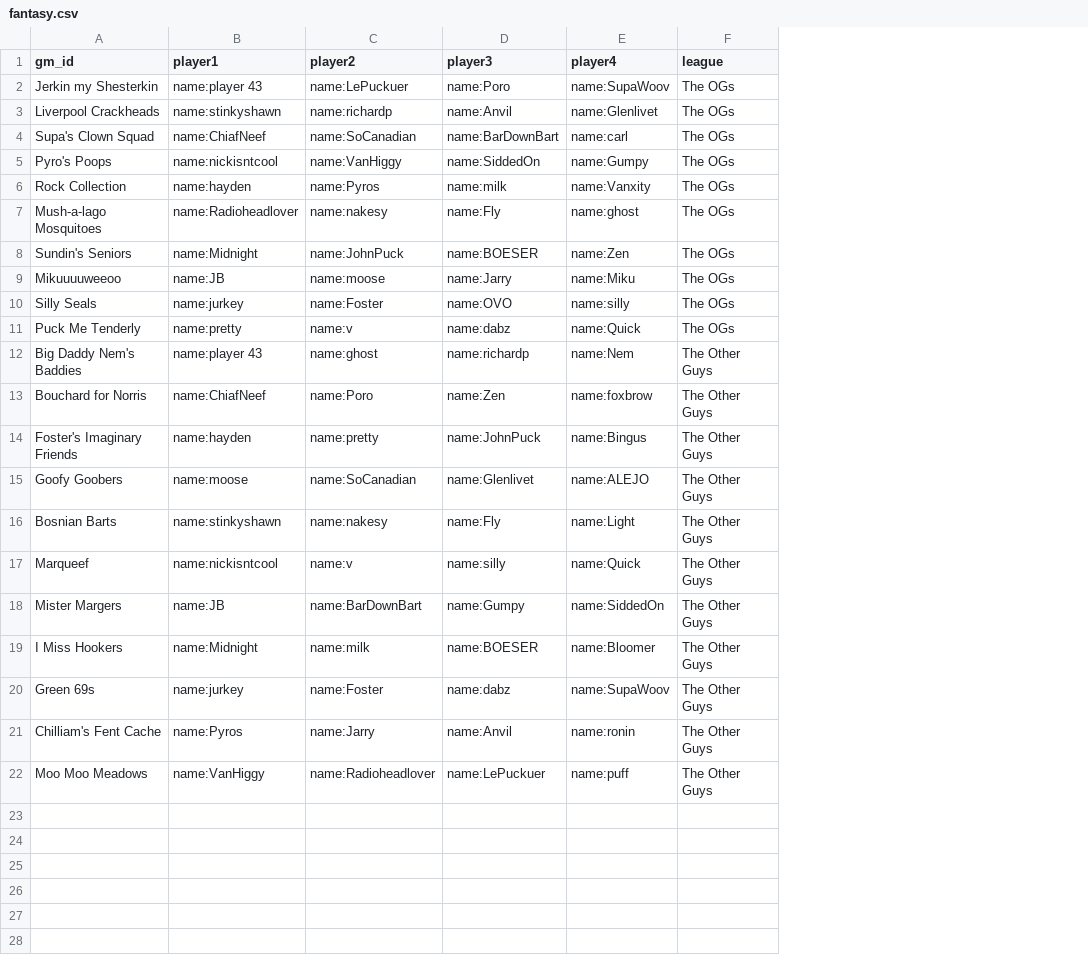
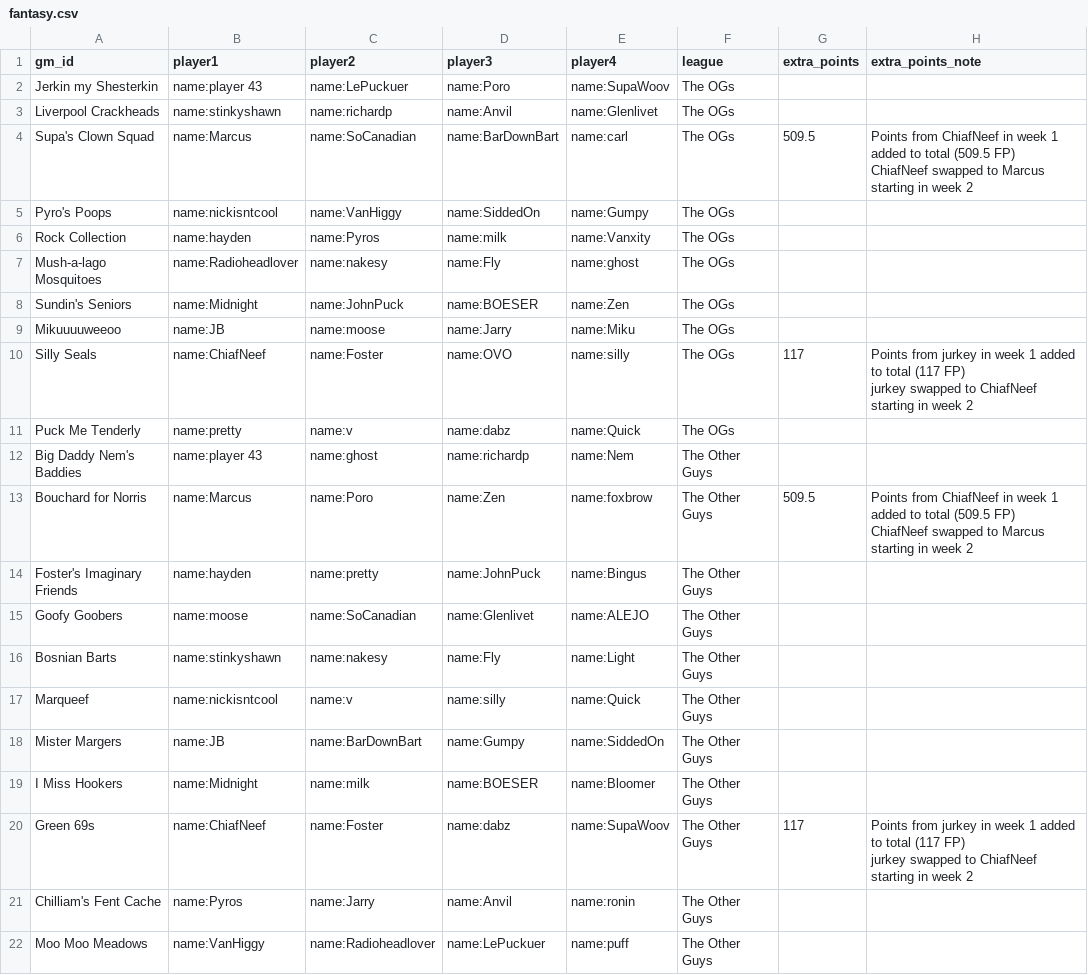
Before and after one commit to SundinWCPL/WCPL, a CSV file: data/S2/fantasy.csv, drawn as a sheet; ↵ is a line break in a cell; the diff names each change by its address in the sheet, - before the commit and + after, or states it on an @@ line.

Commit message:
Fantasy adjustments for jurk/chiafneef/marcus fiasco

```diff
--- a/data/S2/fantasy.csv
+++ b/data/S2/fantasy.csv
+column G (extra_points), rows 4-20: 509.5 |  |  |  |  |  | 117 |  |  | 509.5 |  |  |  |  |  |  | 117
+column H (extra_points_note), rows 4-20: Points from ChiafNeef in week 1 added to total (509.5 FP) ↵ ChiafNeef swapped to Marcus starting in week 2 |  |  |  |  |  | Points from jurkey in week 1 added to total (117 FP) ↵ jurkey swapped to ChiafNeef starting in week 2 |  |  | Points from ChiafNeef in week 1 added to total (509.5 FP) ↵ ChiafNeef swapped to Marcus starting in week 2 |  |  |  |  |  |  | Points from jurkey in week 1 added to total (117 FP) ↵ jurkey swapped to ChiafNeef starting in week 2
-B4 (player1): name:ChiafNeef
+B4 (player1): name:Marcus
-B10 (player1): name:jurkey
+B10 (player1): name:ChiafNeef
-B13 (player1): name:ChiafNeef
+B13 (player1): name:Marcus
-B20 (player1): name:jurkey
+B20 (player1): name:ChiafNeef
```
Also changed, not shown: 2 other files.
